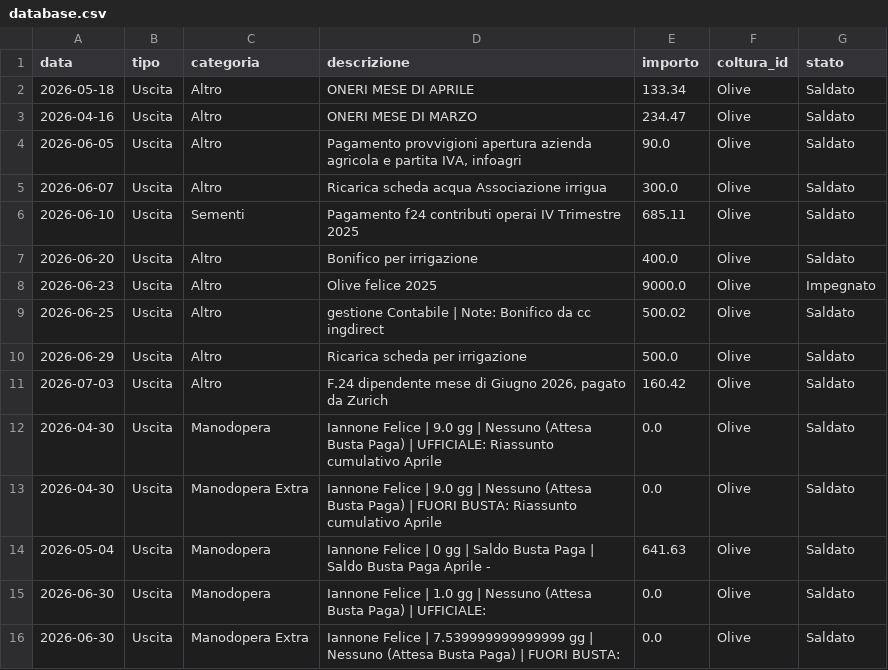
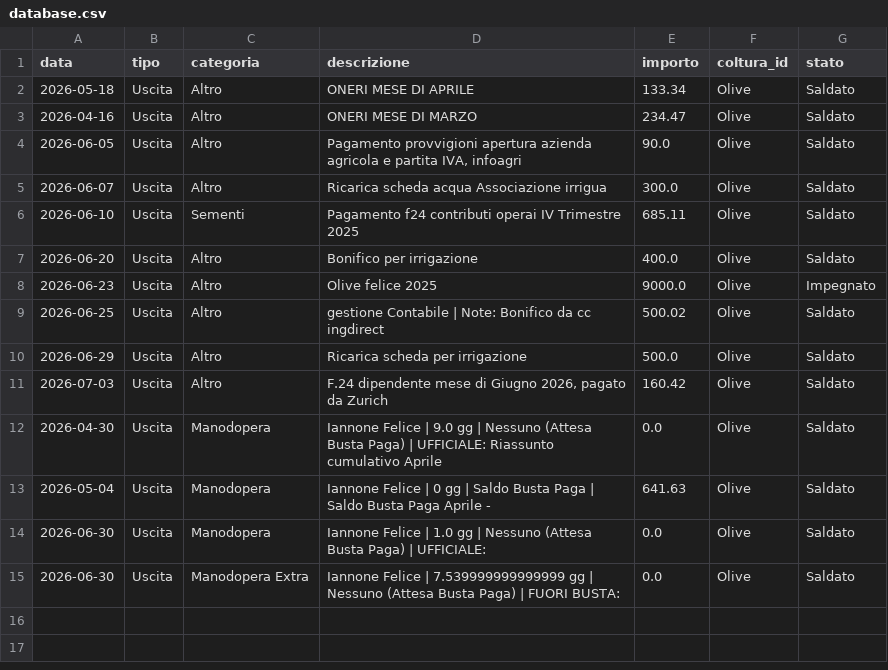
Before and after one commit to antonellomazzilli-bit/agri-finance, a CSV file: database.csv, drawn as a sheet.

Commit message:
Eliminato movimento ID: 11

```diff
--- a/database.csv
+++ b/database.csv
@@ -12,3 +12,2 @@ data,tipo,categoria,descrizione,importo,coltura_id,stato
 2026-04-30,Uscita,Manodopera,Iannone Felice | 9.0 gg | Nessuno (Attesa Busta Paga) | UFFICIALE: Riassunto cumulativo Aprile,0.0,Olive,Saldato
-2026-04-30,Uscita,Manodopera Extra,Iannone Felice | 9.0 gg | Nessuno (Attesa Busta Paga) | FUORI BUSTA: Riassunto cumulativo Aprile,0.0,Olive,Saldato
 2026-05-04,Uscita,Manodopera,Iannone Felice | 0 gg | Saldo Busta Paga | Saldo Busta Paga Aprile  - ,641.63,Olive,Saldato
```
